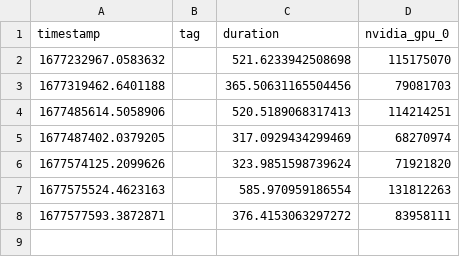
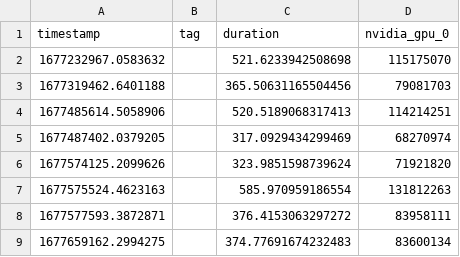
Before and after one commit to AlexwellChen/Master-Thesis-benchmark, a CSV file: benchmark/energy/imdb_adan_lr1e-4_wd1e-2_wm50_ep2_acc90_Energy_Results.csv, drawn as a sheet; the diff names each change by its address in the sheet, - before the commit and + after, or states it on an @@ line.

Commit message:
Update results

```diff
--- a/benchmark/energy/imdb_adan_lr1e-4_wd1e-2_wm50_ep2_acc90_Energy_Results.csv
+++ b/benchmark/energy/imdb_adan_lr1e-4_wd1e-2_wm50_ep2_acc90_Energy_Results.csv
+row 9: 1677659162.2994275 |  | 374.77691674232483 | 83600134
```
Also changed, not shown: 22 other files.
